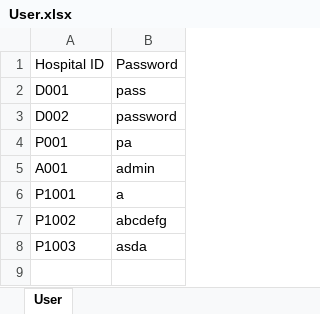
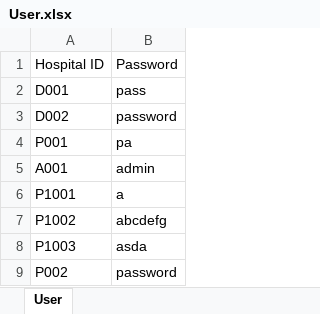
Before and after one commit to theresatree/SC2002, an Excel workbook: sc2002/src/main/resources/User.xlsx, sheet User, drawn as a sheet; values as stored, in another font and other column widths than the file's, no borders; the diff names each change by its address in the sheet, - before the commit and + after, or states it on an @@ line.

```diff
--- a/sc2002/src/main/resources/User.xlsx (sheet User)
+++ b/sc2002/src/main/resources/User.xlsx (sheet User)
+row 9: P002 | password
```
Also changed, not shown: sc2002/src/main/resources/Medicine_List.xlsx, sc2002/src/main/resources/Staff_List.xlsx, 23 other files.
